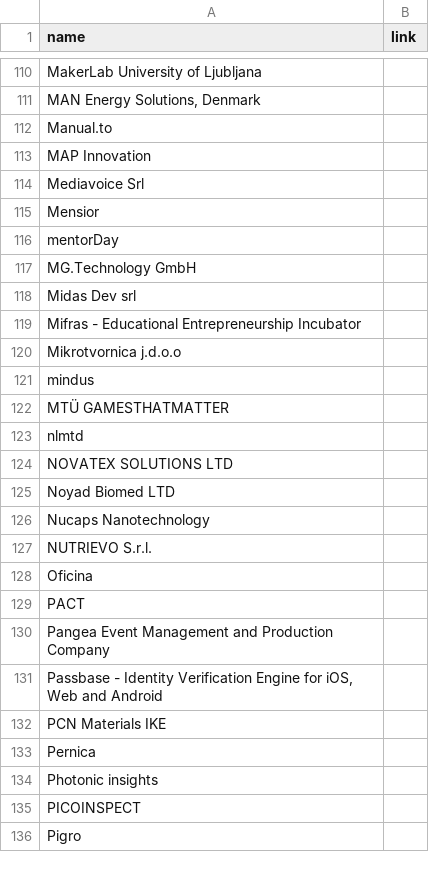
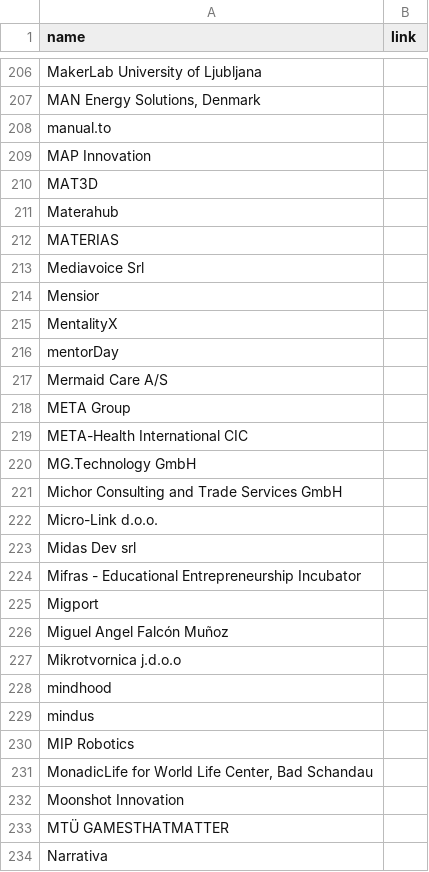
Before and after one commit to DanielSzym/euvsvirus-website, a CSV file: assets/scripts/partners/input/businesses.csv, drawn as a sheet; only a part is shown, gaps mark what is left out; the shorter side is filled out with more unchanged rows; the diff covers the shown part only.

```diff
--- a/assets/scripts/partners/input/businesses.csv
+++ b/assets/scripts/partners/input/businesses.csv
@@ -111,12 +207,28 @@ MakerLab University of Ljubljana,
 "MAN Energy Solutions, Denmark",
-Manual.to,
+manual.to,
 MAP Innovation,
+MAT3D,
+Materahub,
+MATERIAS,
 Mediavoice Srl,
 Mensior,
+MentalityX,
 mentorDay,
+Mermaid Care A/S,
+META Group,
+META-Health International CIC,
 MG.Technology GmbH,
+Michor Consulting and Trade Services GmbH,
+Micro-Link d.o.o.,
 Midas Dev srl,
 Mifras - Educational Entrepreneurship Incubator,
+Migport,
+Miguel Angel Falcón Muñoz,
 Mikrotvornica j.d.o.o,
+mindhood,
 mindus,
+MIP Robotics,
+"MonadicLife for World Life Center, Bad Schandau",
+Moonshot Innovation,
 MTÜ GAMESTHATMATTER,
+Narrativa,
```
Also changed, not shown: 154 added rows and 1 edited cell elsewhere in this file, 3 other files.
